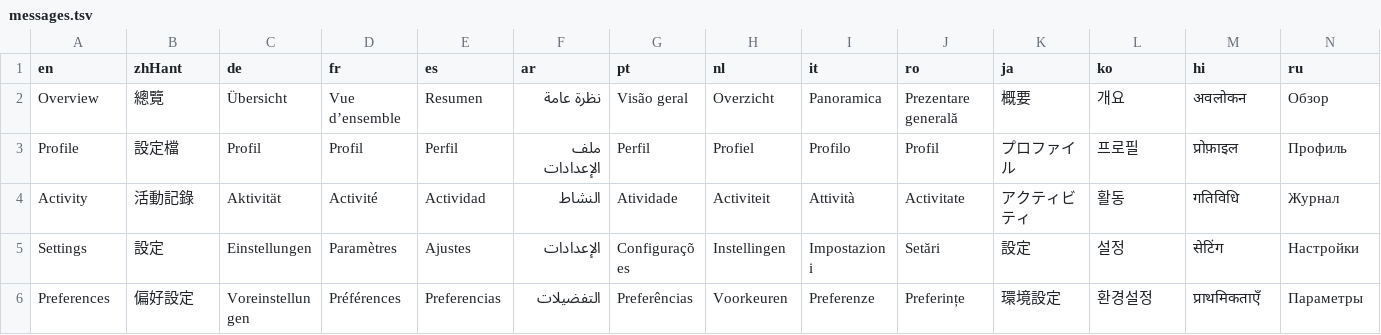
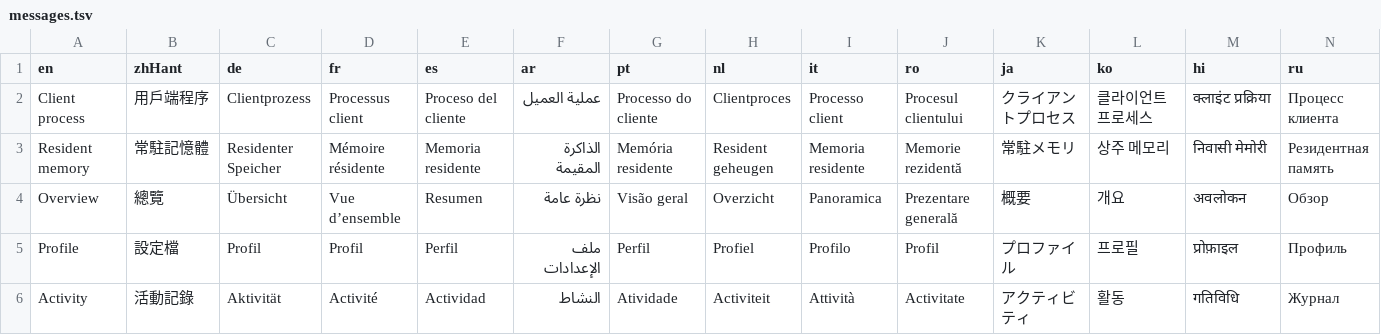
Before and after one commit to blueokanna/Astrave, a TSV file: app/assets/messages.tsv, drawn as a sheet; only a part is shown; the shorter side is filled out with more unchanged rows; the diff names each change by its address in the sheet, - before the commit and + after, or states it on an @@ line.

Commit message:
Add support for WSS protocol in transport layer
- Updated Protocol enum to include WSS.
- Enhanced websocket handling to support WSS connections.
- Improved websocket upgrade process with additional headers for Cloudflare Access.
- Added tests for websocket ping/pong behavior and bounded writes.
- Introduced memory measurement script for client and gateway processes.
- Enhanced check-tunnels script to support WSS edge configurations and Caddy integration.

```diff
--- a/app/assets/messages.tsv
+++ b/app/assets/messages.tsv
+row 2: Client process | 用戶端程序 | Clientprozess | Processus client | Proceso del cliente | عملية العميل | Processo do cliente | Clientproces | Processo client | Procesul clientului | クライアントプロセス | 클라이언트 프로세스 | क्लाइंट प्रक्रिया | Процесс клиента
+row 3: Resident memory | 常駐記憶體 | Residenter Speicher | Mémoire résidente | Memoria residente | الذاكرة المقيمة | Memória residente | Resident geheugen | Memoria residente | Memorie rezidentă | 常駐メモリ | 상주 메모리 | निवासी मेमोरी | Резидентная память
```
Also changed, not shown: 41 other files.
